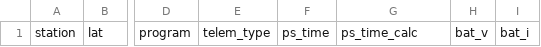
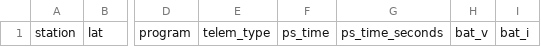
Before and after one commit to cyface/printsat, a CSV file: printsat_app/formats/motion_extract.csv, drawn as a sheet; only a part is shown, gaps mark what is left out; the diff names each change by its address in the sheet, - before the commit and + after, or states it on an @@ line.

```diff
--- a/printsat_app/formats/motion_extract.csv
+++ b/printsat_app/formats/motion_extract.csv
-G1: ps_time_calc
+G1: ps_time_seconds
```
Also changed, not shown: printsat_app/formats/imm_extract.csv, printsat_app/formats/load_cell_extract.csv, 10 other files.
